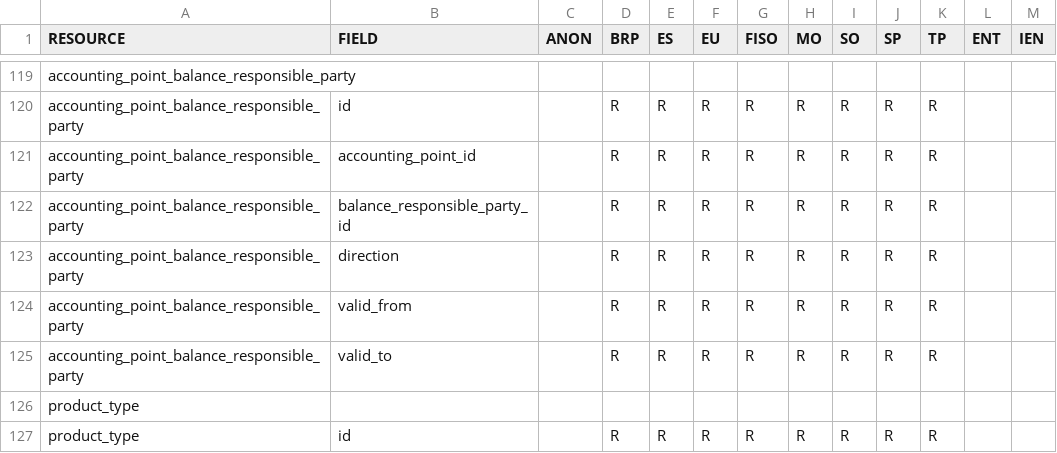
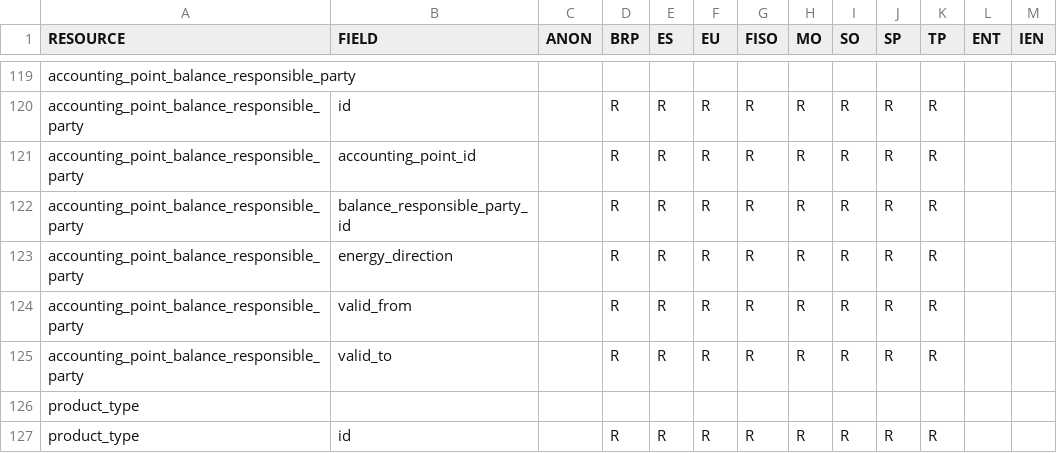
Before and after one commit to elhub/flex-information-system, a CSV file: local/input/permissions.csv, drawn as a sheet; only a part is shown, gaps mark what is left out.

Commit message:
refactor: rename ES-BR.(direction->energy_direction) (FLEX-490)

```diff
--- a/local/input/permissions.csv
+++ b/local/input/permissions.csv
@@ -122,3 +122,3 @@ accounting_point_balance_responsible_party;accounting_point_id;;R;R;R;R;R;R;R;R;
 accounting_point_balance_responsible_party;balance_responsible_party_id;;R;R;R;R;R;R;R;R;;
-accounting_point_balance_responsible_party;direction;;R;R;R;R;R;R;R;R;;
+accounting_point_balance_responsible_party;energy_direction;;R;R;R;R;R;R;R;R;;
 accounting_point_balance_responsible_party;valid_from;;R;R;R;R;R;R;R;R;;
```
Also changed, not shown: 18 other files.
